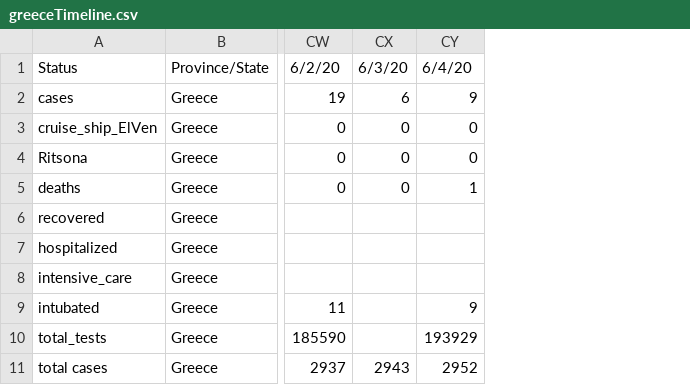
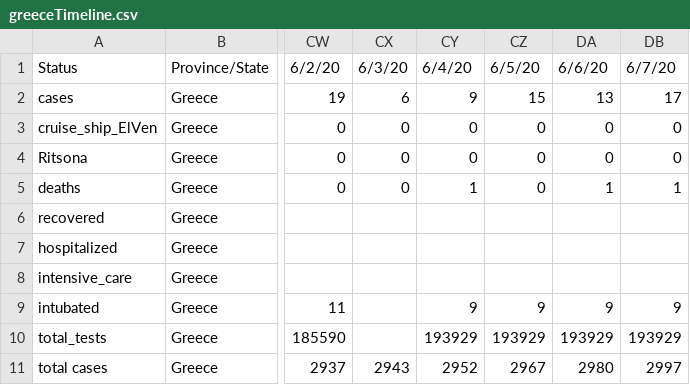
Before and after one commit to Covid-19-Response-Greece/covid19-greece-api, a CSV file: data/greece/iMEdD-Lab/greeceTimeline.csv, drawn as a sheet; only a part is shown, gaps mark what is left out; the diff names each change by its address in the sheet, - before the commit and + after, or states it on an @@ line.

```diff
--- a/data/greece/iMEdD-Lab/greeceTimeline.csv
+++ b/data/greece/iMEdD-Lab/greeceTimeline.csv
+column CZ, rows 1-11: 6/5/20 | 15 | 0 | 0 | 0 |  |  |  | 9 | 193929 | 2967
+column DA, rows 1-11: 6/6/20 | 13 | 0 | 0 | 1 |  |  |  | 9 | 193929 | 2980
+column DB, rows 1-11: 6/7/20 | 17 | 0 | 0 | 1 |  |  |  | 9 | 193929 | 2997
```
Also changed, not shown: data/greece/iMEdD-Lab/greece.csv, data/greece/iMEdD-Lab/greece_deaths.csv, 4 other files.
